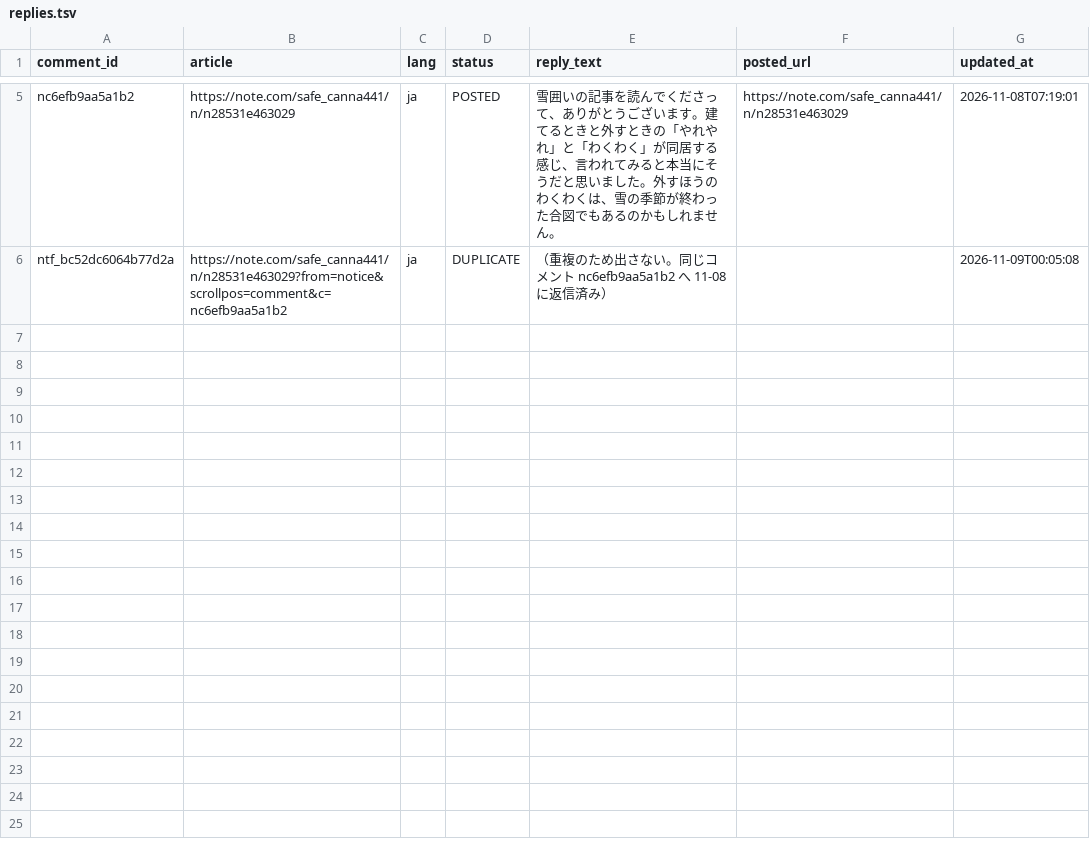
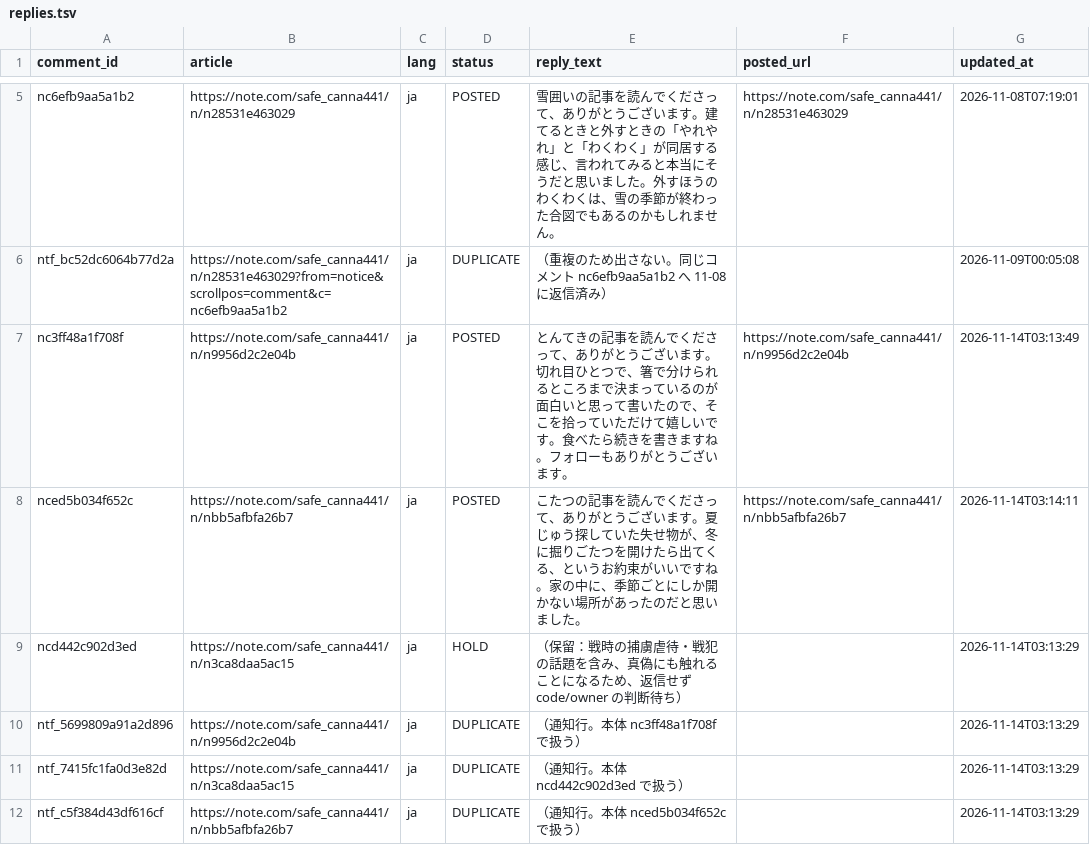
Before and after one commit to tyutyutakokaina81-netizen/agent-team, a TSV file: ops/comments/replies.tsv, drawn as a sheet; only a part is shown, gaps mark what is left out; the diff names each change by its address in the sheet, - before the commit and + after, or states it on an @@ line.

```diff
--- a/ops/comments/replies.tsv
+++ b/ops/comments/replies.tsv
+row 7: nc3ff48a1f708f | https://note.com/safe_canna441/n/n9956d2c2e04b | ja | POSTED | とんてきの記事を読んでくださって、ありがとうございます。切れ目ひとつで、箸で分けられるところまで決まっているのが面白いと思って書いたので、そこを拾っていただけて嬉しいです。食べたら続きを書きますね。フォローもありがとうございます。 | https://note.com/safe_canna441/n/n9956d2c2e04b | 2026-11-14T03:13:49
+row 8: nced5b034f652c | https://note.com/safe_canna441/n/nbb5afbfa26b7 | ja | POSTED | こたつの記事を読んでくださって、ありがとうございます。夏じゅう探していた失せ物が、冬に掘りごたつを開けたら出てくる、というお約束がいいですね。家の中に、季節ごとにしか開かない場所があったのだと思いました。 | https://note.com/safe_canna441/n/nbb5afbfa26b7 | 2026-11-14T03:14:11
+row 9: ncd442c902d3ed | https://note.com/safe_canna441/n/n3ca8daa5ac15 | ja | HOLD | （保留：戦時の捕虜虐待・戦犯の話題を含み、真偽にも触れることになるため、返信せず code/owner の判断待ち） |  | 2026-11-14T03:13:29
+row 10: ntf_5699809a91a2d896 | https://note.com/safe_canna441/n/n9956d2c2e04b | ja | DUPLICATE | （通知行。本体 nc3ff48a1f708f で扱う） |  | 2026-11-14T03:13:29
+row 11: ntf_7415fc1fa0d3e82d | https://note.com/safe_canna441/n/n3ca8daa5ac15 | ja | DUPLICATE | （通知行。本体 ncd442c902d3ed で扱う） |  | 2026-11-14T03:13:29
+row 12: ntf_c5f384d43df616cf | https://note.com/safe_canna441/n/nbb5afbfa26b7 | ja | DUPLICATE | （通知行。本体 nced5b034f652c で扱う） |  | 2026-11-14T03:13:29
```
Also changed, not shown: ops/comments/_debug/_api_summary.tsv, ops/comments/_sweep.tsv, 3 other files.
